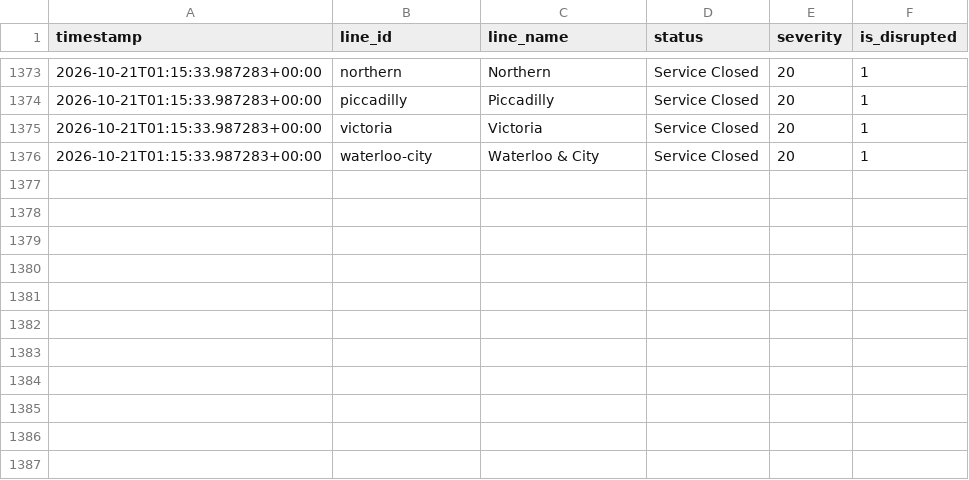
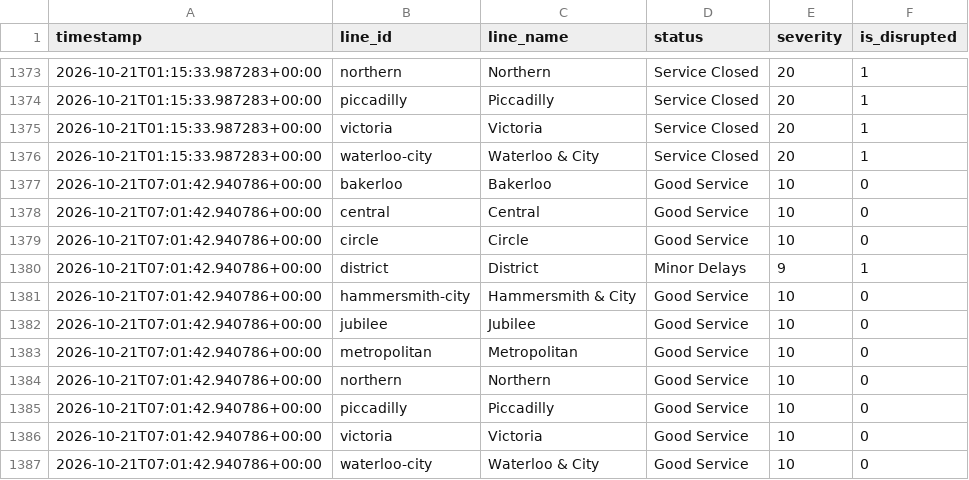
Before and after one commit to MFaisal077/TFL-Analaysis-Project, a CSV file: data/tfl_status_history.csv, drawn as a sheet; only a part is shown, gaps mark what is left out.

```diff
--- a/data/tfl_status_history.csv
+++ b/data/tfl_status_history.csv
@@ -1376 +1376,12 @@ timestamp,line_id,line_name,status,severity,is_disrupted
 2026-10-21T01:15:33.987283+00:00,waterloo-city,Waterloo & City,Service Closed,20,1
+2026-10-21T07:01:42.940786+00:00,bakerloo,Bakerloo,Good Service,10,0
+2026-10-21T07:01:42.940786+00:00,central,Central,Good Service,10,0
+2026-10-21T07:01:42.940786+00:00,circle,Circle,Good Service,10,0
+2026-10-21T07:01:42.940786+00:00,district,District,Minor Delays,9,1
+2026-10-21T07:01:42.940786+00:00,hammersmith-city,Hammersmith & City,Good Service,10,0
+2026-10-21T07:01:42.940786+00:00,jubilee,Jubilee,Good Service,10,0
+2026-10-21T07:01:42.940786+00:00,metropolitan,Metropolitan,Good Service,10,0
+2026-10-21T07:01:42.940786+00:00,northern,Northern,Good Service,10,0
+2026-10-21T07:01:42.940786+00:00,piccadilly,Piccadilly,Good Service,10,0
+2026-10-21T07:01:42.940786+00:00,victoria,Victoria,Good Service,10,0
+2026-10-21T07:01:42.940786+00:00,waterloo-city,Waterloo & City,Good Service,10,0
```
Also changed, not shown: 1 other file.
